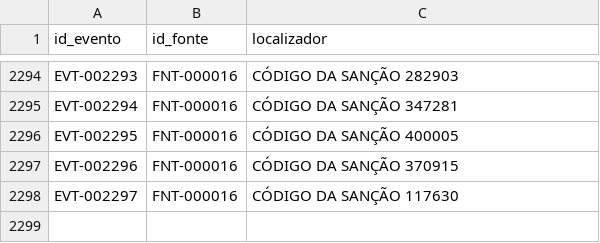
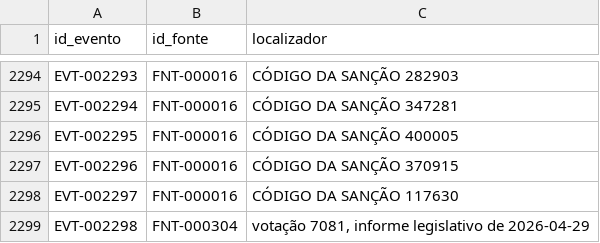
Before and after one commit to leandropitol/pesquisa-poder-institucional, a CSV file: data/base/evento_fonte.csv, drawn as a sheet; only a part is shown, gaps mark what is left out; the diff names each change by its address in the sheet, - before the commit and + after, or states it on an @@ line.

```diff
--- a/data/base/evento_fonte.csv
+++ b/data/base/evento_fonte.csv
+row 2299: EVT-002298 | FNT-000304 | votação 7081, informe legislativo de 2026-04-29
```
Also changed, not shown: data/base/atores.csv, data/base/cargos.csv, 20 other files.
